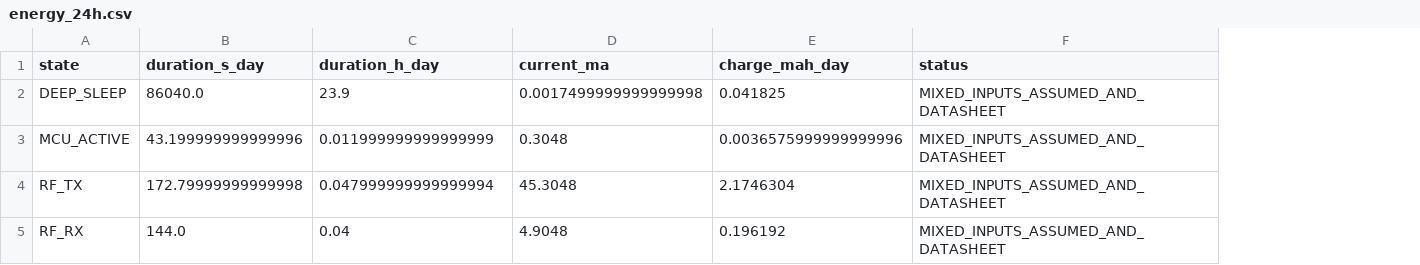
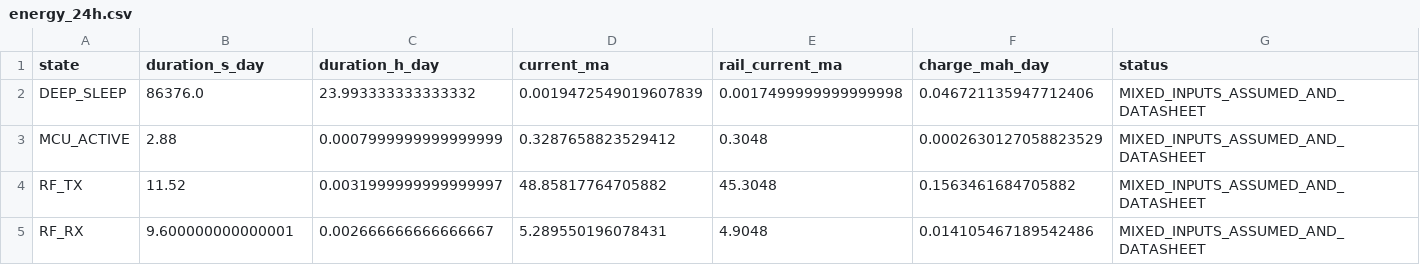
Before and after one commit to GUZZBR1/riose, a CSV file: hardware/spice/results/energy_24h.csv, drawn as a sheet; addresses are those after the commit; the diff names each change by its address in the sheet, - before the commit and + after, or states it on an @@ line.

Commit message:
feat(energy): model candidate battery and rail sweep

```diff
--- a/hardware/spice/results/energy_24h.csv
+++ b/hardware/spice/results/energy_24h.csv
+column E (rail_current_ma), rows 2-5: 0.0017499999999999998 | 0.3048 | 45.3048 | 4.9048
-B2 (duration_s_day): 86040.0
+B2 (duration_s_day): 86376.0
-C2 (duration_h_day): 23.9
+C2 (duration_h_day): 23.993333333333332
-D2 (current_ma): 0.0017499999999999998
+D2 (current_ma): 0.0019472549019607839
-F2 (charge_mah_day): 0.041825
+F2 (charge_mah_day): 0.046721135947712406
-B3 (duration_s_day): 43.199999999999996
+B3 (duration_s_day): 2.88
-C3 (duration_h_day): 0.011999999999999999
+C3 (duration_h_day): 0.0007999999999999999
-D3 (current_ma): 0.3048
+D3 (current_ma): 0.3287658823529412
-F3 (charge_mah_day): 0.0036575999999999996
+F3 (charge_mah_day): 0.0002630127058823529
-B4 (duration_s_day): 172.79999999999998
+B4 (duration_s_day): 11.52
-C4 (duration_h_day): 0.047999999999999994
+C4 (duration_h_day): 0.0031999999999999997
-D4 (current_ma): 45.3048
+D4 (current_ma): 48.85817764705882
-F4 (charge_mah_day): 2.1746304
+F4 (charge_mah_day): 0.1563461684705882
-B5 (duration_s_day): 144.0
+B5 (duration_s_day): 9.600000000000001
-C5 (duration_h_day): 0.04
+C5 (duration_h_day): 0.002666666666666667
-D5 (current_ma): 4.9048
+D5 (current_ma): 5.289550196078431
-F5 (charge_mah_day): 0.196192
+F5 (charge_mah_day): 0.014105467189542486
```
Also changed, not shown: 10 other files.
